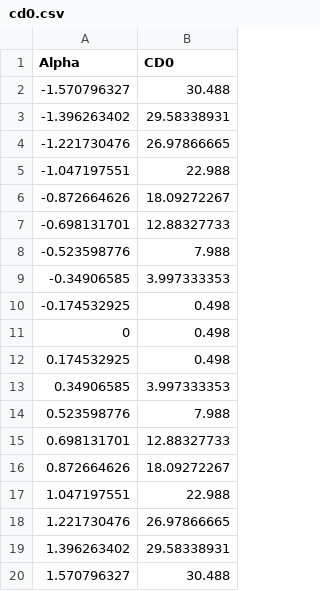
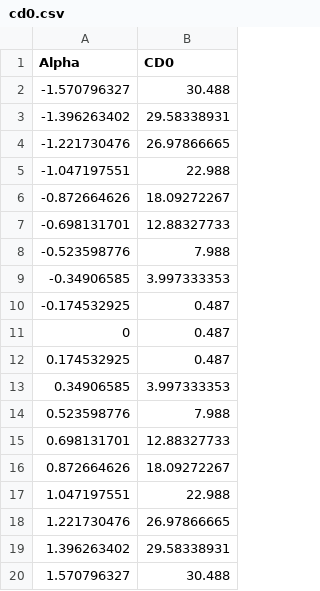
Before and after one commit to PLANET-Qdeveloper/TrajecSimu, a CSV file: data/input/tables/cd0.csv, drawn as a sheet.

```diff
--- a/data/input/tables/cd0.csv
+++ b/data/input/tables/cd0.csv
@@ -9,5 +9,5 @@ Alpha,CD0
 -0.34906585,3.997333353
--0.174532925,0.498
-0,0.498
-0.174532925,0.498
+-0.174532925,0.487
+0,0.487
+0.174532925,0.487
 0.34906585,3.997333353
```
Also changed, not shown: 2 other files.
